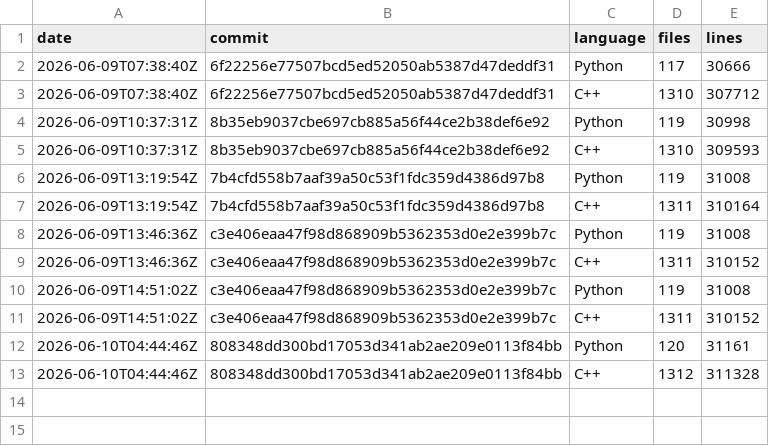
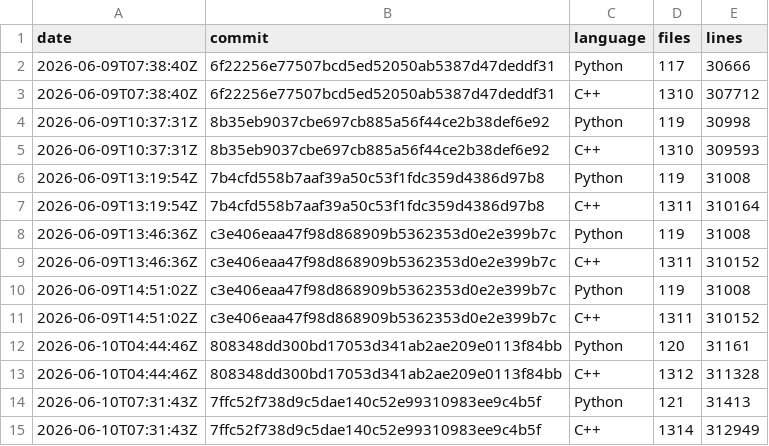
Before and after one commit to xadupre/xadupre.github.io, a CSV file: cache_data/onnx-light/loc.csv, drawn as a sheet; the diff names each change by its address in the sheet, - before the commit and + after, or states it on an @@ line.

```diff
--- a/cache_data/onnx-light/loc.csv
+++ b/cache_data/onnx-light/loc.csv
+row 14: 2026-06-10T07:31:43Z | 7ffc52f738d9c5dae140c52e99310983ee9c4b5f | Python | 121 | 31413
+row 15: 2026-06-10T07:31:43Z | 7ffc52f738d9c5dae140c52e99310983ee9c4b5f | C++ | 1314 | 312949
```
Also changed, not shown: cache_data/onnx-light/so_sizes.csv, 2 other files.
